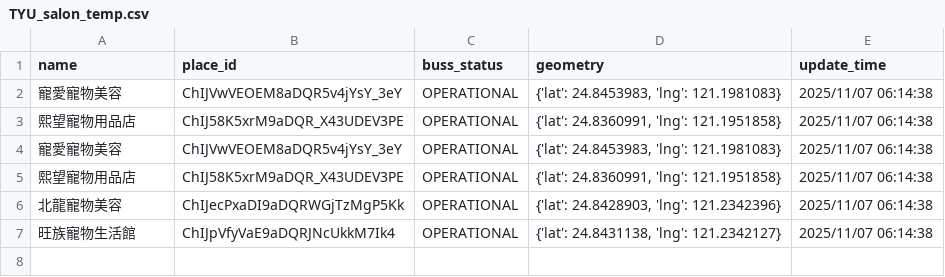
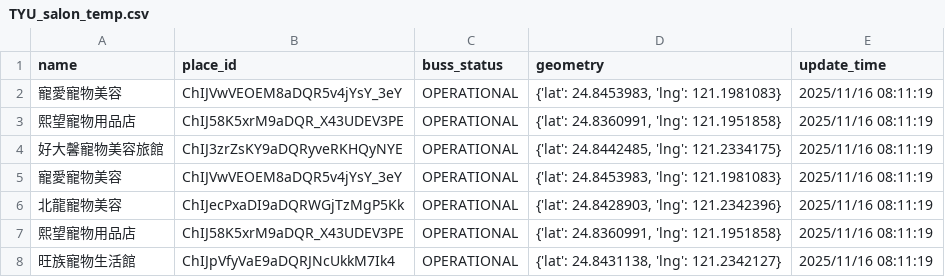
Before and after one commit to refinism-B/TJR103-Group-1-Project, a CSV file: airflow/data/raw/salon/temp/TYU_salon_temp.csv, drawn as a sheet.

```diff
--- a/airflow/data/raw/salon/temp/TYU_salon_temp.csv
+++ b/airflow/data/raw/salon/temp/TYU_salon_temp.csv
@@ -1,7 +1,8 @@
 name,place_id,buss_status,geometry,update_time
-寵愛寵物美容,ChIJVwVEOEM8aDQR5v4jYsY_3eY,OPERATIONAL,"{'lat': 24.8453983, 'lng': 121.1981083}",2025/11/07 06:14:38
-熙望寵物用品店,ChIJ58K5xrM9aDQR_X43UDEV3PE,OPERATIONAL,"{'lat': 24.8360991, 'lng': 121.1951858}",2025/11/07 06:14:38
-寵愛寵物美容,ChIJVwVEOEM8aDQR5v4jYsY_3eY,OPERATIONAL,"{'lat': 24.8453983, 'lng': 121.1981083}",2025/11/07 06:14:38
-熙望寵物用品店,ChIJ58K5xrM9aDQR_X43UDEV3PE,OPERATIONAL,"{'lat': 24.8360991, 'lng': 121.1951858}",2025/11/07 06:14:38
-北龍寵物美容,ChIJecPxaDI9aDQRWGjTzMgP5Kk,OPERATIONAL,"{'lat': 24.8428903, 'lng': 121.2342396}",2025/11/07 06:14:38
-旺族寵物生活館,ChIJpVfyVaE9aDQRJNcUkkM7Ik4,OPERATIONAL,"{'lat': 24.8431138, 'lng': 121.2342127}",2025/11/07 06:14:38
+寵愛寵物美容,ChIJVwVEOEM8aDQR5v4jYsY_3eY,OPERATIONAL,"{'lat': 24.8453983, 'lng': 121.1981083}",2025/11/16 08:11:19
+熙望寵物用品店,ChIJ58K5xrM9aDQR_X43UDEV3PE,OPERATIONAL,"{'lat': 24.8360991, 'lng': 121.1951858}",2025/11/16 08:11:19
+好大馨寵物美容旅館,ChIJ3zrZsKY9aDQRyveRKHQyNYE,OPERATIONAL,"{'lat': 24.8442485, 'lng': 121.2334175}",2025/11/16 08:11:19
+寵愛寵物美容,ChIJVwVEOEM8aDQR5v4jYsY_3eY,OPERATIONAL,"{'lat': 24.8453983, 'lng': 121.1981083}",2025/11/16 08:11:19
+北龍寵物美容,ChIJecPxaDI9aDQRWGjTzMgP5Kk,OPERATIONAL,"{'lat': 24.8428903, 'lng': 121.2342396}",2025/11/16 08:11:19
+熙望寵物用品店,ChIJ58K5xrM9aDQR_X43UDEV3PE,OPERATIONAL,"{'lat': 24.8360991, 'lng': 121.1951858}",2025/11/16 08:11:19
+旺族寵物生活館,ChIJpVfyVaE9aDQRJNcUkkM7Ik4,OPERATIONAL,"{'lat': 24.8431138, 'lng': 121.2342127}",2025/11/16 08:11:19
```
Also changed, not shown: airflow/data/processed/salon/salon_place_id.csv, airflow/data/raw/salon/KSH_salon.csv, 8 other files.
